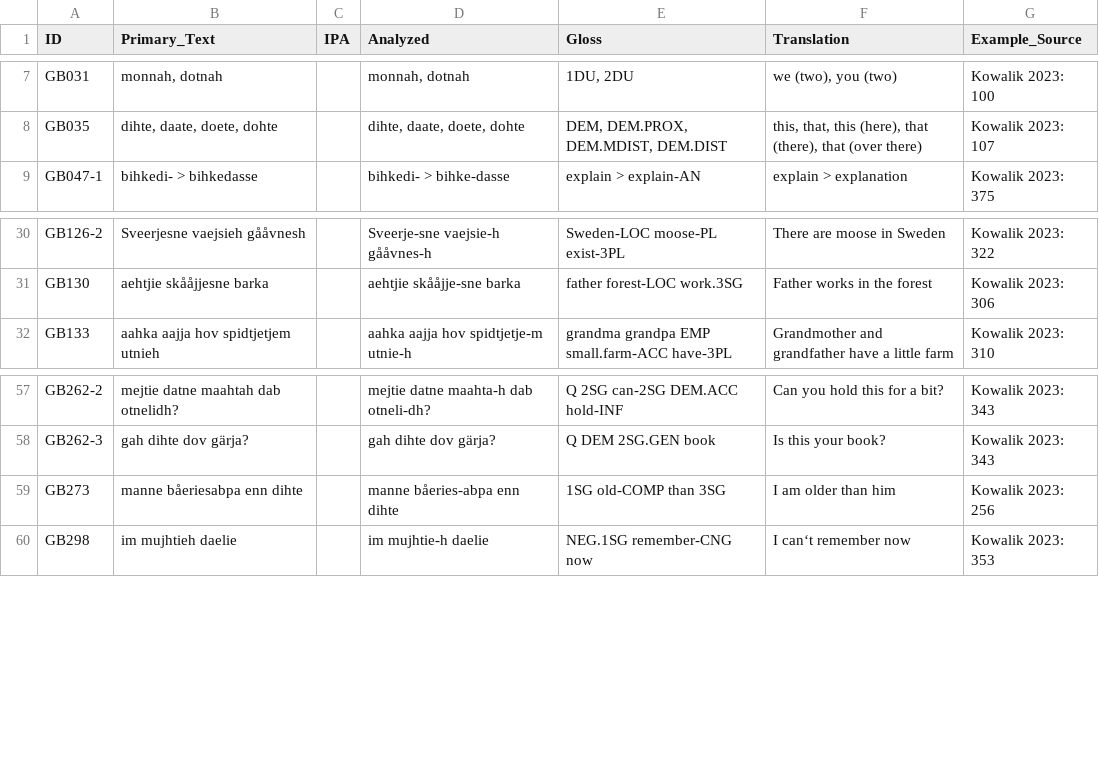
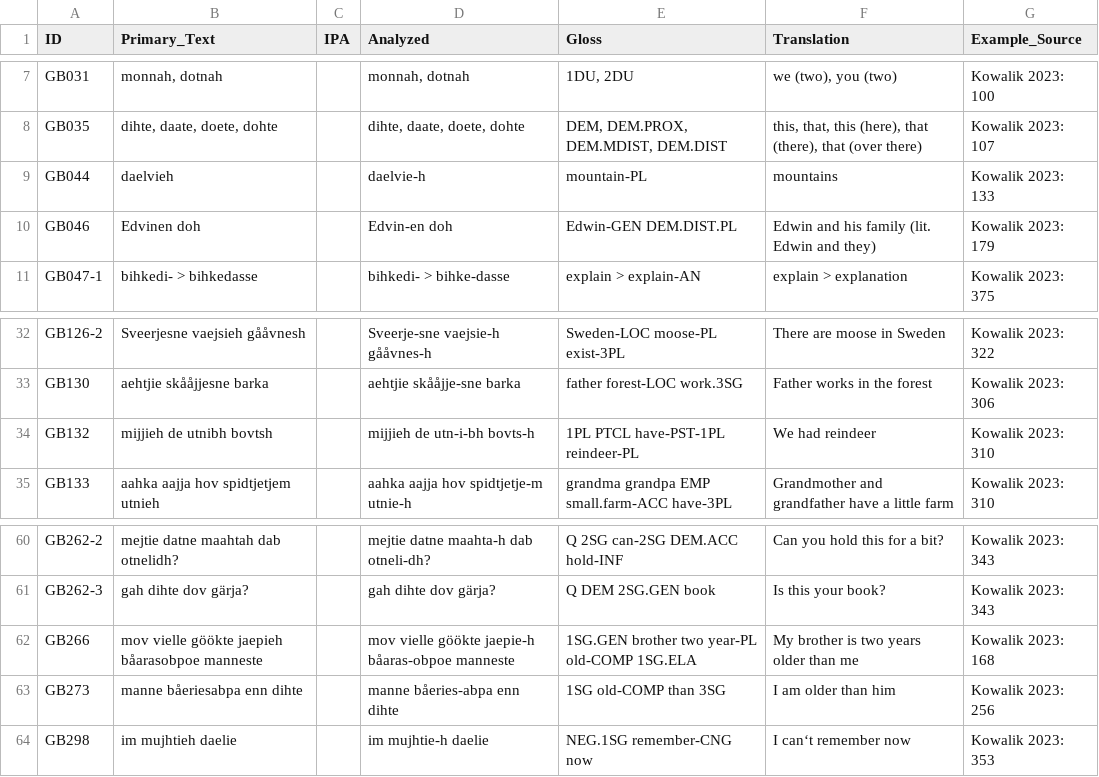
Before and after one commit to bedlan/uratyp-1, a CSV file: raw/GB/language-tables/South_Saami_examples.csv, drawn as a sheet; only a part is shown, gaps mark what is left out.

```diff
--- a/raw/GB/language-tables/South_Saami_examples.csv
+++ b/raw/GB/language-tables/South_Saami_examples.csv
@@ -8,2 +8,4 @@ GB031,"monnah, dotnah",,"monnah, dotnah","1DU, 2DU","we (two), you (two)",Kowali
 GB035,"dihte, daate, doete, dohte",,"dihte, daate, doete, dohte","DEM, DEM.PROX, DEM.MDIST, DEM.DIST","this, that, this (here), that (there), that (over there)",Kowalik 2023: 107
+GB044,daelvieh,,daelvie-h,mountain-PL,mountains,Kowalik 2023: 133
+GB046,Edvinen doh,,Edvin-en doh,Edwin-GEN DEM.DIST.PL,Edwin and his family (lit. Edwin and they),Kowalik 2023: 179
 GB047-1,bihkedi- > bihkedasse,,bihkedi- > bihke-dasse,explain > explain-AN,explain > explanation,Kowalik 2023: 375
@@ -31,2 +33,3 @@ GB126-2,Sveerjesne vaejsieh gååvnesh,,Sveerje-sne vaejsie-h gååvnes-h,Sweden
 GB130,aehtjie skååjjesne barka,,aehtjie skååjje-sne barka,father forest-LOC work.3SG,Father works in the forest,Kowalik 2023: 306
+GB132,mijjieh de utnibh bovtsh,,mijjieh de utn-i-bh bovts-h,1PL PTCL have-PST-1PL reindeer-PL,We had reindeer,Kowalik 2023: 310
 GB133,aahka aajja hov spidtjetjem utnieh,,aahka aajja hov spidtjetje-m utnie-h,grandma grandpa EMP small.farm-ACC have-3PL,Grandmother and grandfather have a little farm,Kowalik 2023: 310
@@ -58,2 +61,3 @@ GB262-2,mejtie datne maahtah dab otnelidh?,,mejtie datne maahta-h dab otneli-dh?
 GB262-3,gah dihte dov gärja?,,gah dihte dov gärja?,Q DEM 2SG.GEN book,Is this your book?,Kowalik 2023: 343
+GB266,mov vielle göökte jaepieh båarasobpoe manneste,,mov vielle göökte jaepie-h båaras-obpoe manneste,1SG.GEN brother two year-PL old-COMP 1SG.ELA,My brother is two years older than me,Kowalik 2023: 168
 GB273,manne båeriesabpa enn dihte,,manne båeries-abpa enn dihte,1SG old-COMP than 3SG,I am older than him,Kowalik 2023: 256
```
Also changed, not shown: raw/GB/language-tables/Central_Veps.csv, raw/GB/language-tables/South_Saami.csv, 1 other file.
